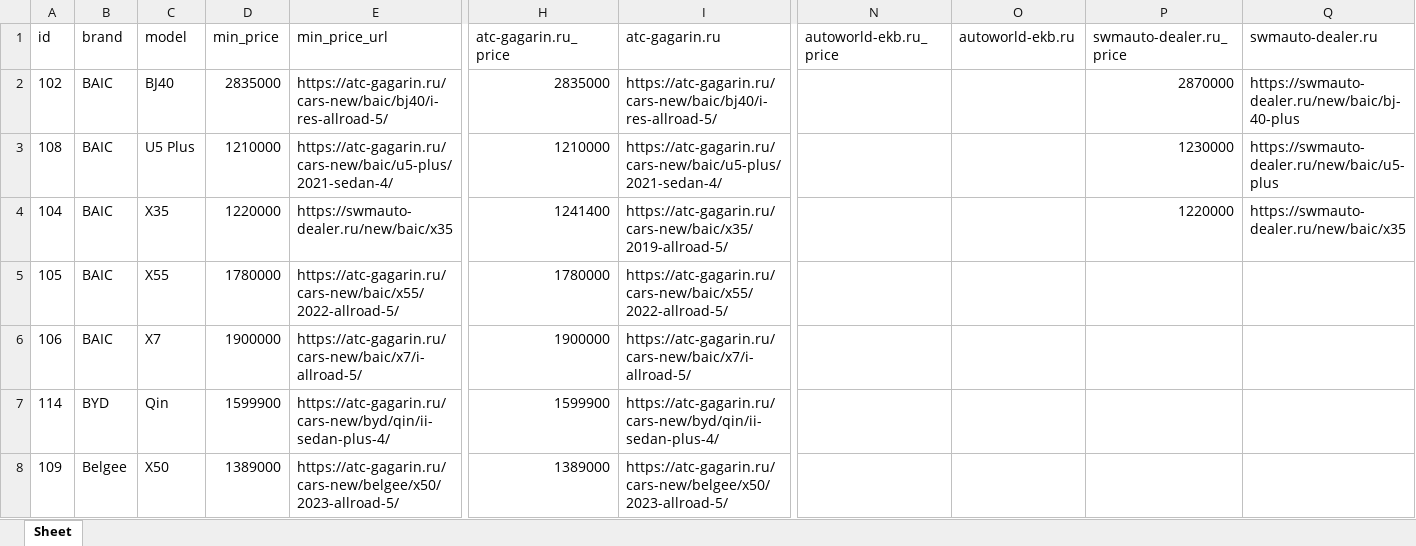
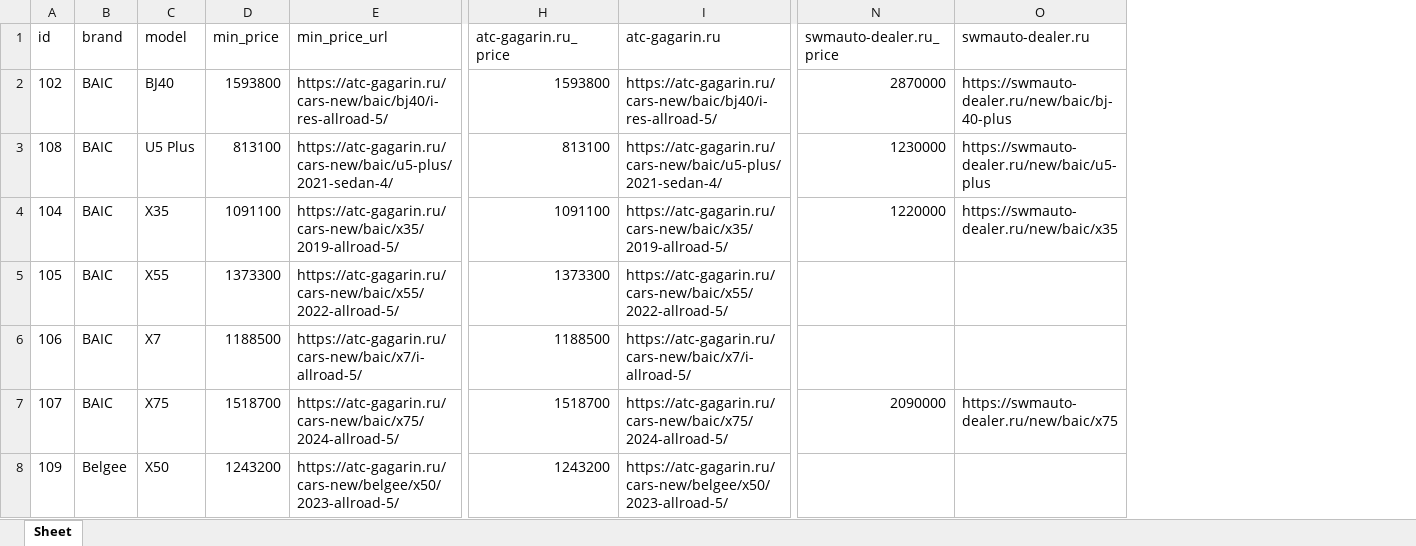
Before and after one commit to AlekseyNushtaev/AutoPars010824, an Excel workbook: xlsx/ekaterinburg.xlsx, sheet Sheet, drawn as a sheet; only a part is shown, gaps mark what is left out; values as stored, in another font and other column widths than the file's, no borders; removed rows and columns are numbered as before the commit, all else as after; rows hold the shown columns only; the diff covers the shown part only; the diff names each change by its address in the sheet, - before the commit and + after, or states it on an @@ line.

```diff
--- a/xlsx/ekaterinburg.xlsx (sheet Sheet)
+++ b/xlsx/ekaterinburg.xlsx (sheet Sheet)
-column N (autoworld-ekb.ru_price), empty
-column O (autoworld-ekb.ru), empty
-D2 (min_price): 2835000
+D2 (min_price): 1593800
-H2 (atc-gagarin.ru_price): 2835000
+H2 (atc-gagarin.ru_price): 1593800
-D3 (min_price): 1210000
+D3 (min_price): 813100
-H3 (atc-gagarin.ru_price): 1210000
+H3 (atc-gagarin.ru_price): 813100
-D4 (min_price): 1220000
+D4 (min_price): 1091100
-E4 (min_price_url): https://swmauto-dealer.ru/new/baic/x35
+E4 (min_price_url): https://atc-gagarin.ru/cars-new/baic/x35/2019-allroad-5/
-H4 (atc-gagarin.ru_price): 1241400
+H4 (atc-gagarin.ru_price): 1091100
-D5 (min_price): 1780000
+D5 (min_price): 1373300
-H5 (atc-gagarin.ru_price): 1780000
+H5 (atc-gagarin.ru_price): 1373300
-D6 (min_price): 1900000
+D6 (min_price): 1188500
-H6 (atc-gagarin.ru_price): 1900000
+H6 (atc-gagarin.ru_price): 1188500
-row 7: 114 | BYD | Qin | 1599900 | https://atc-gagarin.ru/cars-new/byd/qin/ii-sedan-plus-4/ | 1599900 | https://atc-gagarin.ru/cars-new/byd/qin/ii-sedan-plus-4/
+row 7: 107 | BAIC | X75 | 1518700 | https://atc-gagarin.ru/cars-new/baic/x75/2024-allroad-5/ | 1518700 | https://atc-gagarin.ru/cars-new/baic/x75/2024-allroad-5/ | 2090000 | https://swmauto-dealer.ru/new/baic/x75
-D8 (min_price): 1389000
+D8 (min_price): 1243200
-H8 (atc-gagarin.ru_price): 1389000
+H8 (atc-gagarin.ru_price): 1243200
```
Also changed, not shown: 83 added rows, 9 removed rows and 645 edited cells elsewhere in this sheet, xlsx/kemerovo.xlsx, xlsx/krsk.xlsx, 28 other files.
